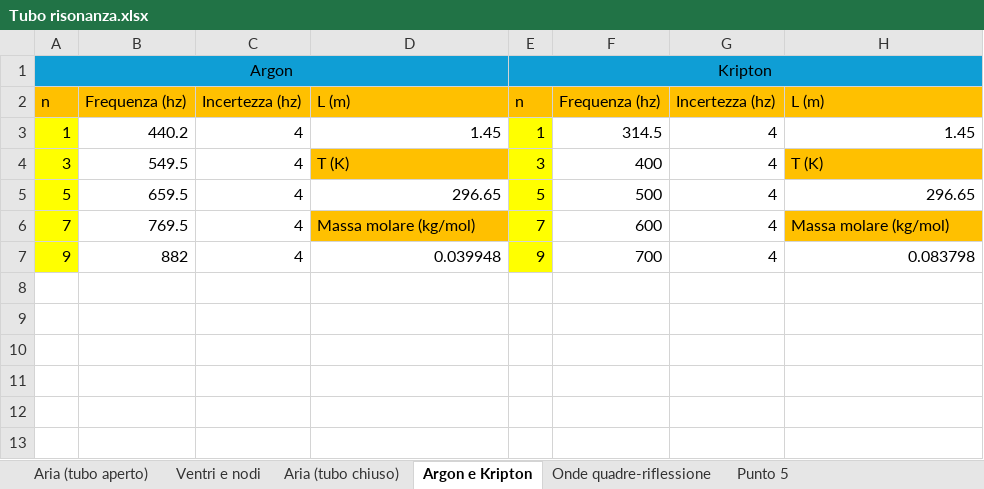
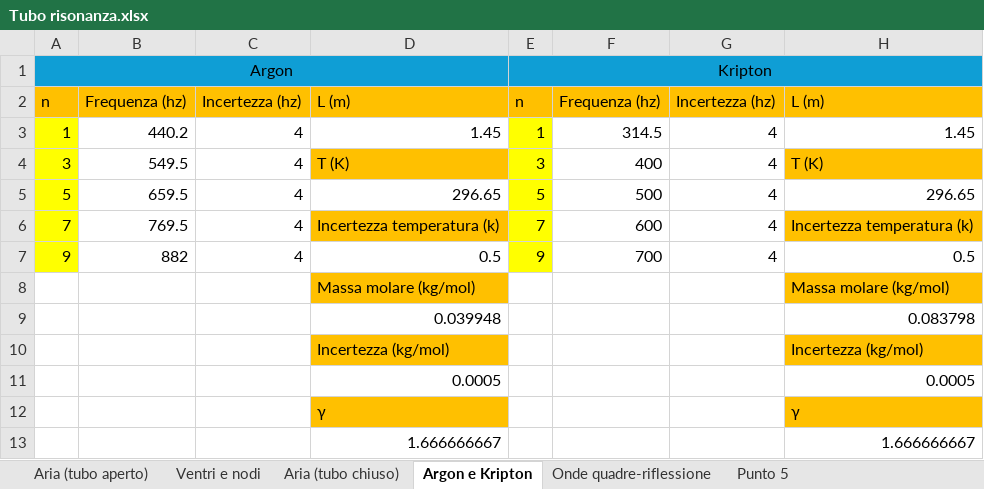
Before and after one commit to matteodeclich/Esperienze-in-laboratorio, an Excel workbook: Tubo risonanza.xlsx, sheet Argon e Kripton, drawn as a sheet; values as stored, in another font and other column widths than the file's, no borders; the diff names each change by its address in the sheet, - before the commit and + after, or states it on an @@ line.

Commit message:
Aggiornamento file excel

```diff
--- a/Tubo risonanza.xlsx (sheet Argon e Kripton)
+++ b/Tubo risonanza.xlsx (sheet Argon e Kripton)
-D6: Massa molare (kg/mol)
+D6: Incertezza temperatura (k)
-H6: Massa molare (kg/mol)
+H6: Incertezza temperatura (k)
-D7: 0.039948
+D7: 0.5
-H7: 0.083798
+H7: 0.5
+row 8:  |  |  | Massa molare (kg/mol) |  |  |  | Massa molare (kg/mol)
+row 9:  |  |  | 0.039948 |  |  |  | 0.083798
+row 10:  |  |  | Incertezza (kg/mol) |  |  |  | Incertezza (kg/mol)
+row 11:  |  |  | 0.0005 |  |  |  | 0.0005
+row 12:  |  |  | γ |  |  |  | γ
+row 13:  |  |  | 1.666666667 |  |  |  | 1.666666667
```
Also changed, not shown: sheet Aria (tubo aperto).
